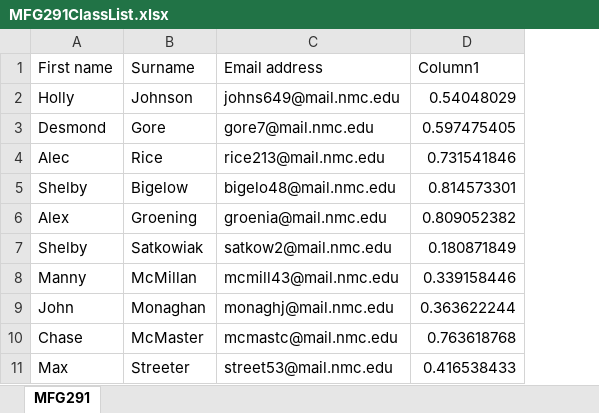
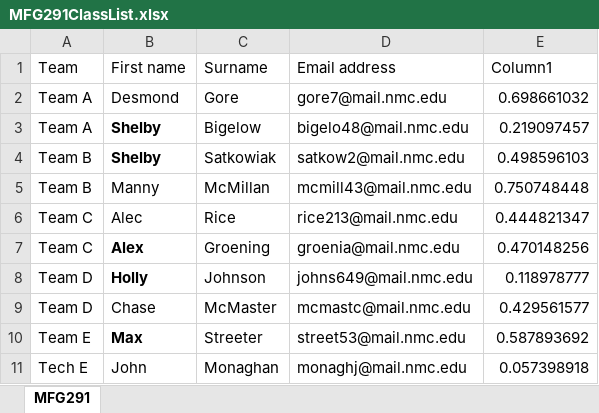
Before and after one commit to k2controls/MFG291, an Excel workbook: course_info/MFG291ClassList.xlsx, sheet MFG291, drawn as a sheet; values as stored, in another font and other column widths than the file's, no borders; table styles not drawn; removed rows and columns are numbered as before the commit, all else as after; the diff names each change by its address in the sheet, - before the commit and + after, or states it on an @@ line.

```diff
--- a/course_info/MFG291ClassList.xlsx (sheet MFG291)
+++ b/course_info/MFG291ClassList.xlsx (sheet MFG291)
+column A (Team), rows 2-5: Team A | Team A | Team B | Team B; rows 9-10: Team D | Team E
-row 2: Holly | Johnson | johns649@mail.nmc.edu | 0.54048029
-E2 (Column1): 0.597475405
+E2 (Column1): 0.698661032
-row 4: Alec | Rice | rice213@mail.nmc.edu | 0.731541846
-B3 bold: off
+B3 bold: on
-E3 (Column1): 0.814573301
+E3 (Column1): 0.219097457
-row 6: Alex | Groening | groenia@mail.nmc.edu | 0.809052382
-B4 bold: off
+B4 bold: on
-E4 (Column1): 0.180871849
+E4 (Column1): 0.498596103
-E5 (Column1): 0.339158446
+E5 (Column1): 0.750748448
-row 9: John | Monaghan | monaghj@mail.nmc.edu | 0.363622244
+row 6: Team C | Alec | Rice | rice213@mail.nmc.edu | 0.444821347
+row 7: Team C | Alex | Groening | groenia@mail.nmc.edu | 0.470148256
+row 8: Team D | Holly | Johnson | johns649@mail.nmc.edu | 0.118978777
-E9 (Column1): 0.763618768
+E9 (Column1): 0.429561577
-B10 bold: off
+B10 bold: on
-E10 (Column1): 0.416538433
+E10 (Column1): 0.587893692
+row 11: Tech E | John | Monaghan | monaghj@mail.nmc.edu | 0.057398918
```
Also changed, not shown: 6 other files.
